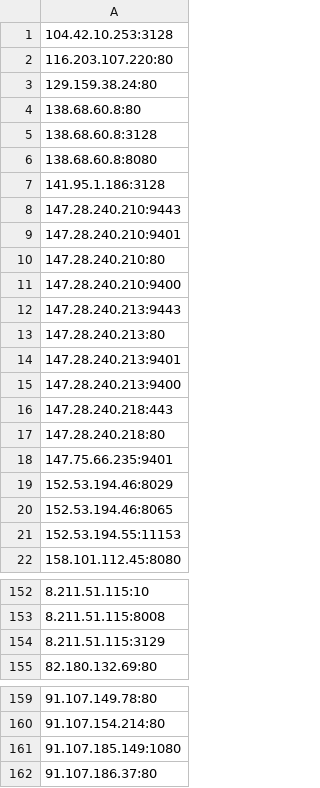
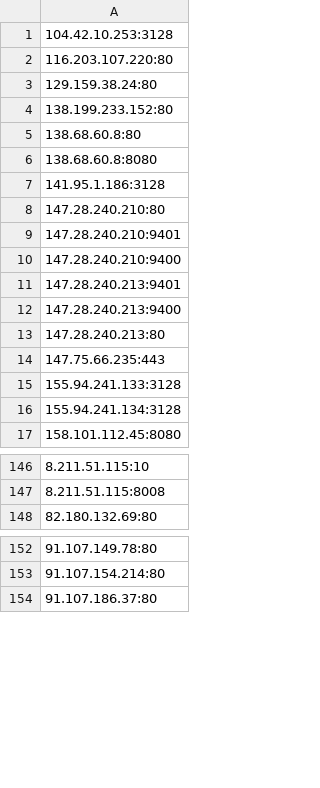
Before and after one commit to yassirusa/awesome-lists, a CSV file: Lists/PROXY/ALL_PROXY_Lists.csv, drawn as a sheet; only a part is shown, gaps mark what is left out; the diff covers the shown part only.

```diff
--- a/Lists/PROXY/ALL_PROXY_Lists.csv
+++ b/Lists/PROXY/ALL_PROXY_Lists.csv
@@ -3,20 +3,15 @@
 129.159.38.24:80
+138.199.233.152:80
 138.68.60.8:80
-138.68.60.8:3128
 138.68.60.8:8080
 141.95.1.186:3128
-147.28.240.210:9443
+147.28.240.210:80
 147.28.240.210:9401
-147.28.240.210:80
 147.28.240.210:9400
-147.28.240.213:9443
-147.28.240.213:80
 147.28.240.213:9401
 147.28.240.213:9400
-147.28.240.218:443
-147.28.240.218:80
-147.75.66.235:9401
-152.53.194.46:8029
-152.53.194.46:8065
-152.53.194.55:11153
+147.28.240.213:80
+147.75.66.235:443
+155.94.241.133:3128
+155.94.241.134:3128
 158.101.112.45:8080
@@ -153,3 +147,2 @@
 8.211.51.115:8008
-8.211.51.115:3129
 82.180.132.69:80
@@ -160,3 +153,2 @@
 91.107.154.214:80
-91.107.185.149:1080
 91.107.186.37:80
```
Also changed, not shown: 7 added rows, 8 removed rows, 4 moved rows and 1 edited cell elsewhere in this file.
